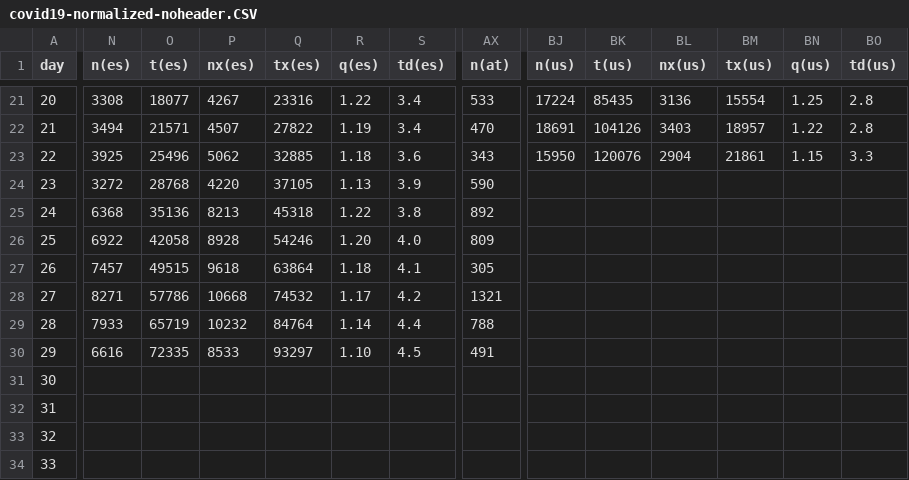
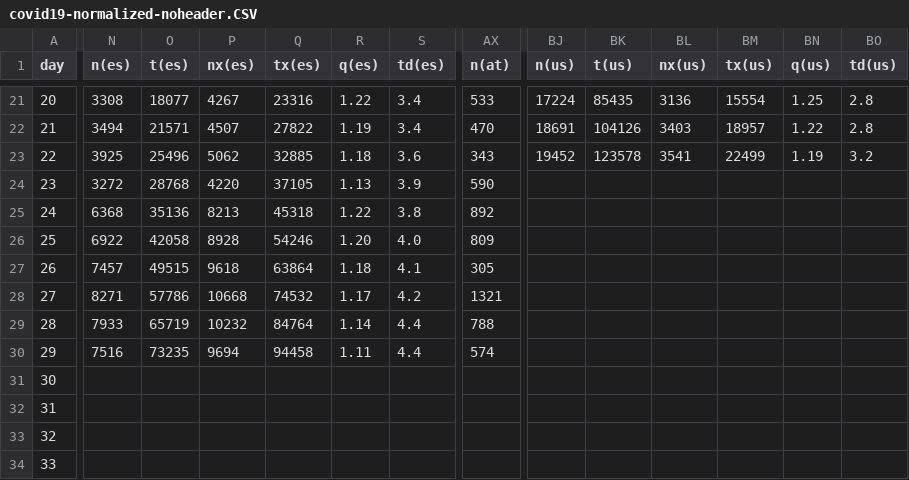
Before and after one commit to christophmoar/covid-19, a CSV file: dataset-01/covid19-normalized-noheader.CSV, drawn as a sheet; only a part is shown, gaps mark what is left out; the diff covers the shown part only; the diff names each change by its address in the sheet, - before the commit and + after, or states it on an @@ line.

```diff
--- a/dataset-01/covid19-normalized-noheader.CSV
+++ b/dataset-01/covid19-normalized-noheader.CSV
-BJ23 (n(us)): 15950
+BJ23 (n(us)): 19452
-BK23 (t(us)): 120076
+BK23 (t(us)): 123578
-BL23 (nx(us)): 2904
+BL23 (nx(us)): 3541
-BM23 (tx(us)): 21861
+BM23 (tx(us)): 22499
-BN23 (q(us)): 1.15
+BN23 (q(us)): 1.19
-BO23 (td(us)): 3.3
+BO23 (td(us)): 3.2
-N30 (n(es)): 6616
+N30 (n(es)): 7516
-O30 (t(es)): 72335
+O30 (t(es)): 73235
-P30 (nx(es)): 8533
+P30 (nx(es)): 9694
-Q30 (tx(es)): 93297
+Q30 (tx(es)): 94458
-R30 (q(es)): 1.10
+R30 (q(es)): 1.11
-S30 (td(es)): 4.5
+S30 (td(es)): 4.4
-AX30 (n(at)): 491
+AX30 (n(at)): 574
```
Also changed, not shown: 5 edited cells elsewhere in this file, dataset-01/covid19-normalized-timeseries.CSV, dataset-01/covid19-normalized.CSV, 5 other files.
